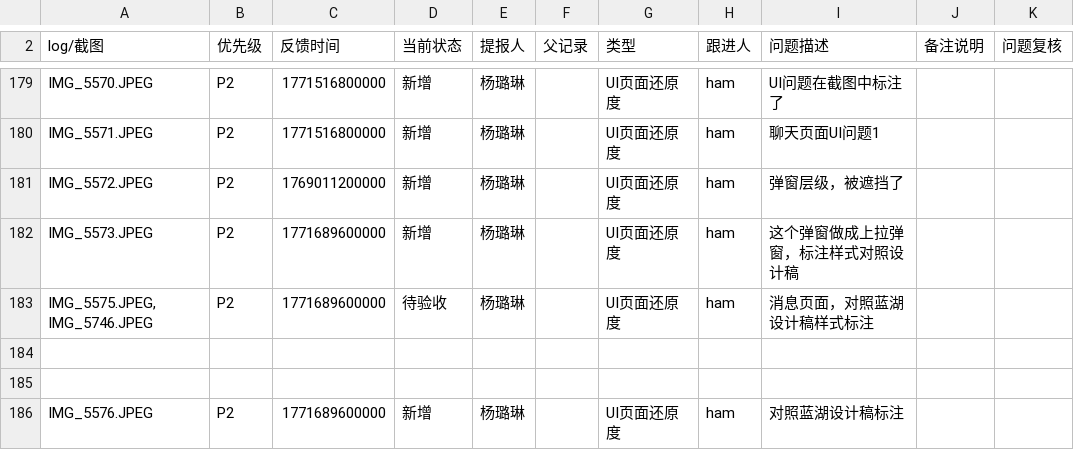
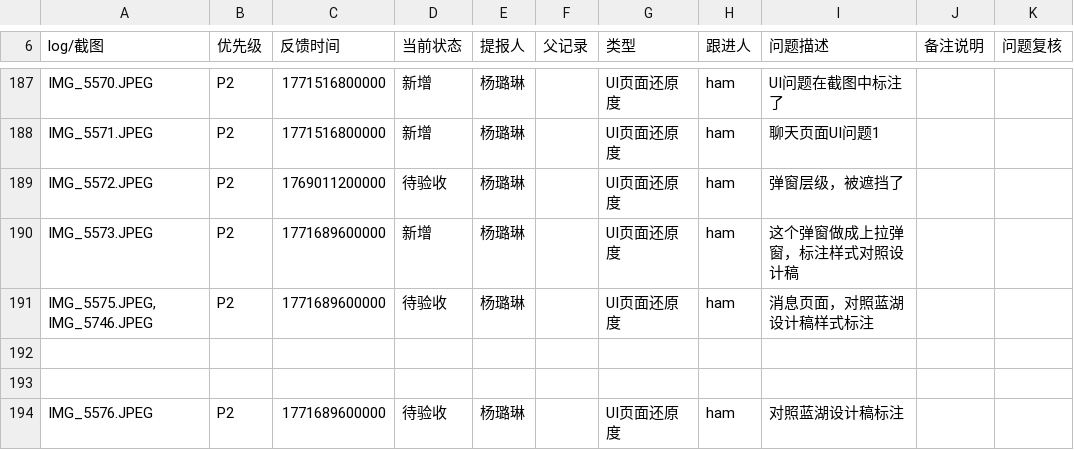
Before and after one commit to FiringJ/immortal-in-laws-e2e, a TSV file: agent-memory/defect-reports/feishu-defects-latest.tsv (was agent-memory/defect-reports/feishu-defects-2026-03-04.raw.tsv), drawn as a sheet; only a part is shown, gaps mark what is left out; the diff covers the shown part only.

```diff
--- a/agent-memory/defect-reports/feishu-defects-2026-03-04.raw.tsv
+++ b/agent-memory/defect-reports/feishu-defects-latest.tsv
@@ -180,3 +188,3 @@ IMG_5570.JPEG	P2	1771516800000	新增	杨璐琳		UI页面还原度	ham	UI问题
 IMG_5571.JPEG	P2	1771516800000	新增	杨璐琳		UI页面还原度	ham	聊天页面UI问题1		
-IMG_5572.JPEG	P2	1769011200000	新增	杨璐琳		UI页面还原度	ham	弹窗层级，被遮挡了		
+IMG_5572.JPEG	P2	1769011200000	待验收	杨璐琳		UI页面还原度	ham	弹窗层级，被遮挡了		
 IMG_5573.JPEG	P2	1771689600000	新增	杨璐琳		UI页面还原度	ham	这个弹窗做成上拉弹窗，标注样式对照设计稿		
@@ -185,2 +193,2 @@ IMG_5575.JPEG, IMG_5746.JPEG	P2	1771689600000	待验收	杨璐琳		UI页面还
 										
-IMG_5576.JPEG	P2	1771689600000	新增	杨璐琳		UI页面还原度	ham	对照蓝湖设计稿标注		
+IMG_5576.JPEG	P2	1771689600000	待验收	杨璐琳		UI页面还原度	ham	对照蓝湖设计稿标注		
```
Also changed, not shown: 10 added rows and 7 edited cells elsewhere in this file, agent-memory/defect-reports/feishu-defects-latest-all.csv, agent-memory/defect-reports/feishu-defects-latest-open.csv, 11 other files.
